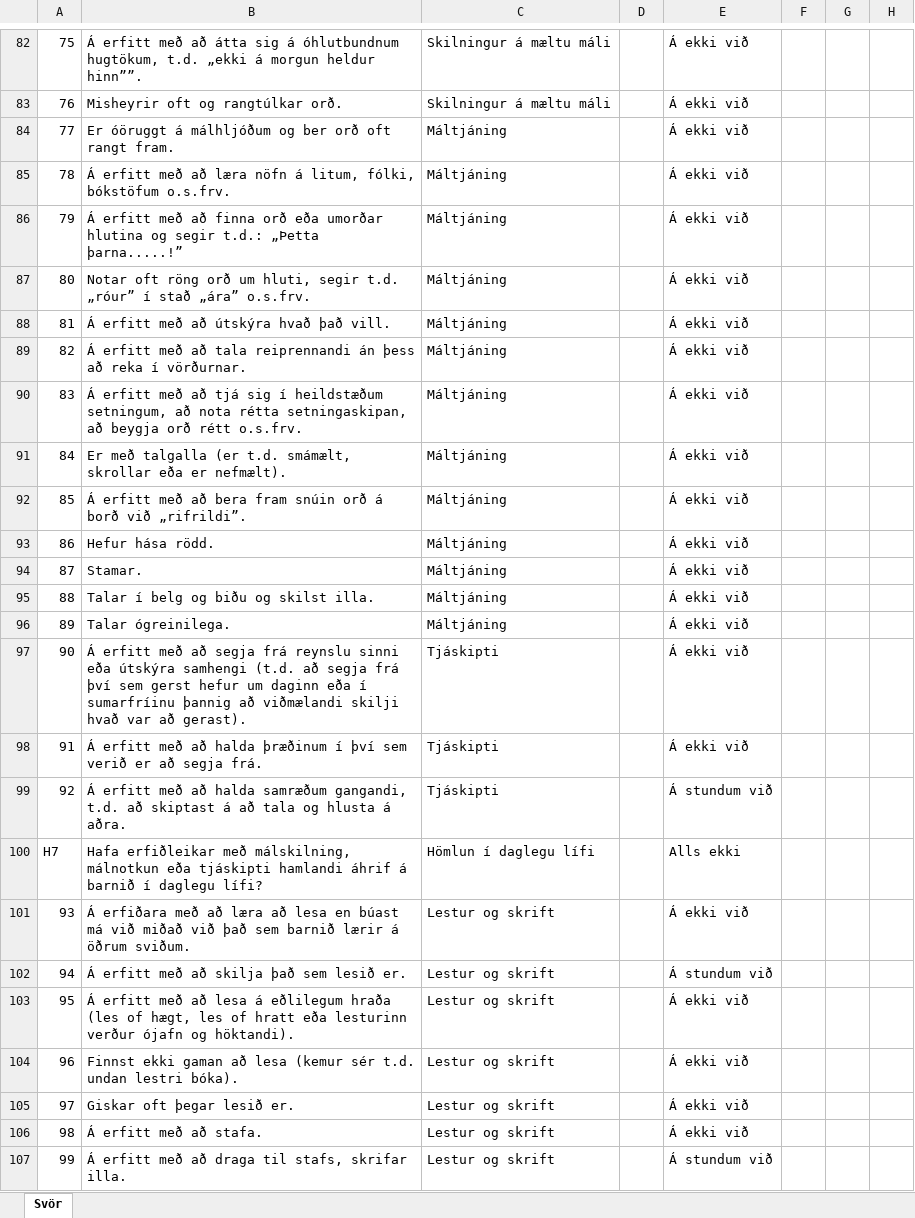
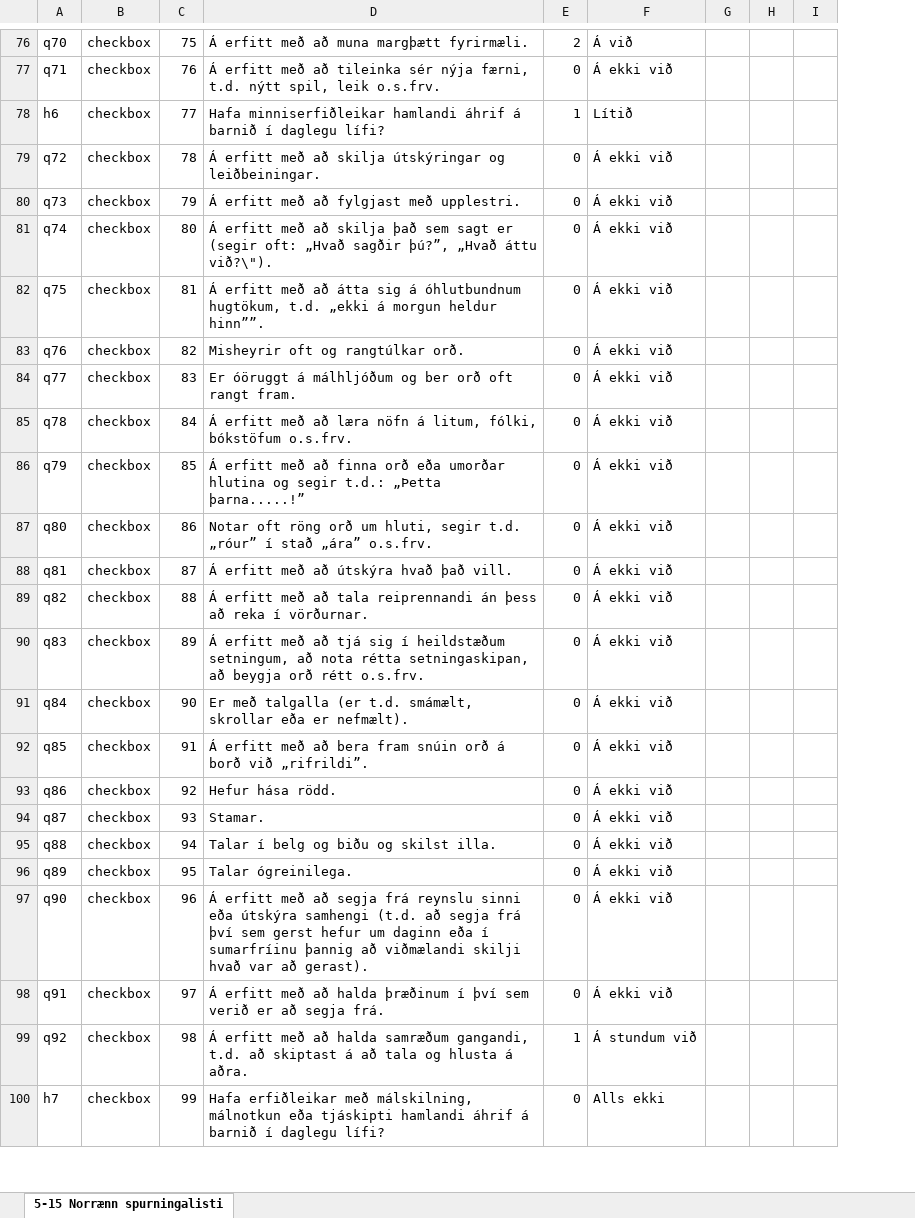
Before and after one commit to Bhann123/5-15, an Excel workbook: samples/daemi_svor.xlsx, sheet 5-15 Norrænn spurningalisti, drawn as a sheet; only a part is shown, gaps mark what is left out; values as stored, in another font and other column widths than the file's, no cell formats; removed rows and columns are numbered as before the commit, all else as after; the diff covers the shown part only; the diff names each change by its address in the sheet, - before the commit and + after, or states it on an @@ line.

```diff
--- a/samples/daemi_svor.xlsx (sheet 5-15 Norrænn spurningalisti)
+++ b/samples/daemi_svor.xlsx (sheet 5-15 Norrænn spurningalisti)
-sheet tab: Svör
+sheet tab: 5-15 Norrænn spurningalisti
+column A, rows 76-100: q70 | q71 | h6 | q72 | q73 | q74 | q75 | q76 | q77 | q78 | q79 | q80 | q81 | q82 | q83 | q84 | q85 | q86 | q87 | q88 | q89 | q90 | q91 | q92 | h7
+column B, rows 76-100: all checkbox
-column C, rows 82-99: Skilningur á mæltu máli | Skilningur á mæltu máli | Máltjáning | Máltjáning | Máltjáning | Máltjáning | Máltjáning | Máltjáning | Máltjáning | Máltjáning | Máltjáning | Máltjáning | Máltjáning | Máltjáning | Máltjáning | Tjáskipti | Tjáskipti | Tjáskipti; rows 101-107: all Lestur og skrift
-column D, empty
+column E, rows 76-100: 2 | 0 | 1 | 0 | 0 | 0 | 0 | 0 | 0 | 0 | 0 | 0 | 0 | 0 | 0 | 0 | 0 | 0 | 0 | 0 | 0 | 0 | 0 | 1 | 0
-D76: …með að átta sig á óhlutbundnum hugtökum, t.d. „ekki á morgun heldur hinn””.
+D76: …með að muna margþætt fyrirmæli.
-F76: Á ekki við
+F76: Á við
-D77: Misheyrir oft og rangtúlkar orð.
+D77: Á erfitt með að tileinka sér nýja færni, t.d. nýtt spil, leik o.s.frv.
-D78: Er óöruggt á málhljóðum og ber orð oft rangt fram.
+D78: Hafa minniserfiðleikar hamlandi áhrif á barnið í daglegu lífi?
-F78: Á ekki við
+F78: Lítið
-D79: …með að læra nöfn á litum, fólki, bókstöfum o.s.frv.
+D79: …með að skilja útskýringar og leiðbeiningar.
-D80: …með að finna orð eða umorðar hlutina og segir t.d.: „Þetta þarna.....!”
+D80: …með að fylgjast með upplestri.
-D81: Notar oft röng orð um hluti, segir t.d. „róur” í stað „ára” o.s.frv.
+D81: Á erfitt með að skilja það sem sagt er (segir oft: „Hvað sagðir þú?”, „Hvað áttu við?\").
-D82: …með að útskýra hvað það vill.
+D82: …með að átta sig á óhlutbundnum hugtökum, t.d. „ekki á morgun heldur hinn””.
-D83: Á erfitt með að tala reiprennandi án þess að reka í vörðurnar.
+D83: Misheyrir oft og rangtúlkar orð.
-D84: Á erfitt með að tjá sig í heildstæðum setningum, að nota rétta setningaskipan, að beygja orð rétt o.s.frv.
+D84: Er óöruggt á málhljóðum og ber orð oft rangt fram.
-D85: Er með talgalla (er t.d. smámælt, skrollar eða er nefmælt).
+D85: Á erfitt með að læra nöfn á litum, fólki, bókstöfum o.s.frv.
-D86: …með að bera fram snúin orð á borð við „rifrildi”.
+D86: …með að finna orð eða umorðar hlutina og segir t.d.: „Þetta þarna.....!”
-D87: Hefur hása rödd.
+D87: Notar oft röng orð um hluti, segir t.d. „róur” í stað „ára” o.s.frv.
-D88: Stamar.
+D88: Á erfitt með að útskýra hvað það vill.
-D89: Talar í belg og biðu og skilst illa.
+D89: Á erfitt með að tala reiprennandi án þess að reka í vörðurnar.
-D90: Talar ógreinilega.
+D90: Á erfitt með að tjá sig í heildstæðum setningum, að nota rétta setningaskipan, að beygja orð rétt o.s.frv.
-D91: Á erfitt með að segja frá reynslu sinni eða útskýra samhengi (t.d. að segja frá því sem gerst hefur um daginn eða í sumarfríinu þannig að viðmælandi skilji hvað var að gerast).
+D91: Er með talgalla (er t.d. smámælt, skrollar eða er nefmælt).
-D92: …með að halda þræðinum í því sem verið er að segja frá.
+D92: …með að bera fram snúin orð á borð við „rifrildi”.
-D93: Á erfitt með að halda samræðum gangandi, t.d. að skiptast á að tala og hlusta á aðra.
+D93: Hefur hása rödd.
-F93: Á stundum við
+F93: Á ekki við
-row 100: H7 | Hafa erfiðleikar með málskilning, málnotkun eða tjáskipti hamlandi áhrif á barnið í daglegu lífi? | Hömlun í daglegu lífi |  | Alls ekki
-D94: Á erfiðara með að læra að lesa en búast má við miðað við það sem barnið lærir á öðrum sviðum.
+D94: Stamar.
-D95: Á erfitt með að skilja það sem lesið er.
+D95: Talar í belg og biðu og skilst illa.
-F95: Á stundum við
+F95: Á ekki við
-D96: Á erfitt með að lesa á eðlilegum hraða (les of hægt, les of hratt eða lesturinn verður ójafn og höktandi).
+D96: Talar ógreinilega.
-D97: Finnst ekki gaman að lesa (kemur sér t.d. undan lestri bóka).
+D97: Á erfitt með að segja frá reynslu sinni eða útskýra samhengi (t.d. að segja frá því sem gerst hefur um daginn eða í sumarfríinu þannig að viðmælandi skilji hvað var að gerast).
-D98: Giskar oft þegar lesið er.
+D98: Á erfitt með að halda þræðinum í því sem verið er að segja frá.
-D99: …með að stafa.
+D99: …með að halda samræðum gangandi, t.d. að skiptast á að tala og hlusta á aðra.
-F99: Á ekki við
+F99: Á stundum við
-D100: Á erfitt með að draga til stafs, skrifar illa.
+D100: Hafa erfiðleikar með málskilning, málnotkun eða tjáskipti hamlandi áhrif á barnið í daglegu lífi?
-F100: Á stundum við
+F100: Alls ekki
```
Also changed, not shown: 11 added rows, 9 removed rows and 226 edited cells elsewhere in this sheet, cell formats, samples/snidmat_svor.xlsx, 6 other files.
